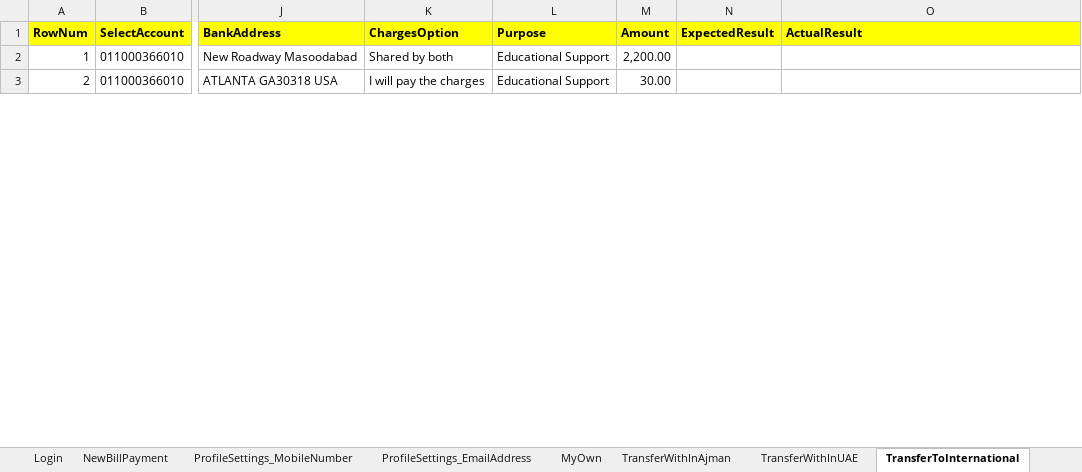
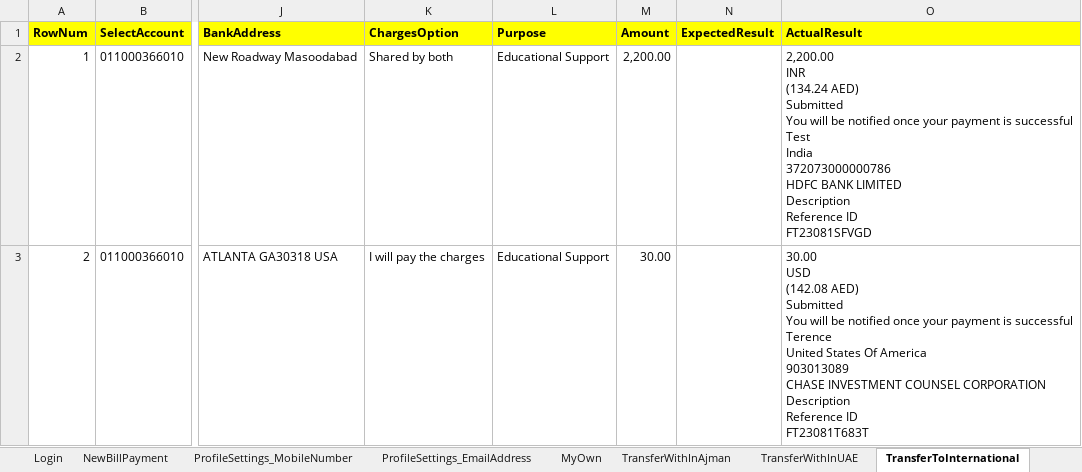
Before and after one commit to Abbu25/SuperApp-Ajman, an Excel workbook: Test Data/Ajman SuperApp - Test Data.xlsx, sheet TransferToInternational, drawn as a sheet; only a part is shown, gaps mark what is left out; values as stored, in another font and other column widths than the file's, no borders; ↵ is a line break in a cell; the diff covers the shown part only; the diff names each change by its address in the sheet, - before the commit and + after, or states it on an @@ line.

```diff
--- a/Test Data/Ajman SuperApp - Test Data.xlsx (sheet TransferToInternational)
+++ b/Test Data/Ajman SuperApp - Test Data.xlsx (sheet TransferToInternational)
-O2 (ActualResult): (empty)
+O2 (ActualResult): 2,200.00 ↵ INR ↵ (134.24 AED) ↵ Submitted ↵ You will be notified once your payment is successful ↵ Test ↵ India ↵ 372073000000786 ↵ HDFC BANK LIMITED ↵ Description ↵ Reference ID ↵ FT23081SFVGD
-O3 (ActualResult): (empty)
+O3 (ActualResult): 30.00 ↵ USD ↵ (142.08 AED) ↵ Submitted ↵ You will be notified once your payment is successful ↵ Terence ↵ United States Of America ↵ 903013089 ↵ CHASE INVESTMENT COUNSEL CORPORATION ↵ Description ↵ Reference ID ↵ FT23081T683T
```
Also changed, not shown: 2 edited cells elsewhere in this sheet, sheet ProfileSettings_EmailAddress, sheet NewBillPayment, sheet Login, sheet ProfileSettings_MobileNumber, sheet TransferWithInAjman, sheet TransferWithInUAE, 2 more sheets, 13 other files.
